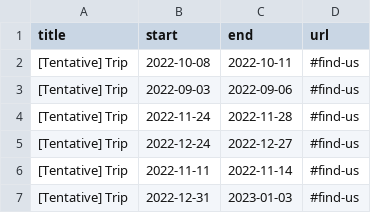
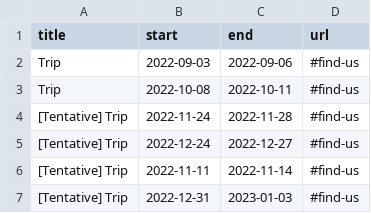
Before and after one commit to trailsangha/trailsangha.github.io, a CSV file: _data/events/trips.csv, drawn as a sheet.

```diff
--- a/_data/events/trips.csv
+++ b/_data/events/trips.csv
@@ -1,4 +1,4 @@
 title,start,end,url
-[Tentative] Trip,2022-10-08,2022-10-11,#find-us
-[Tentative] Trip,2022-09-03,2022-09-06,#find-us
+Trip,2022-09-03,2022-09-06,#find-us
+Trip,2022-10-08,2022-10-11,#find-us
 [Tentative] Trip,2022-11-24,2022-11-28,#find-us
```
Also changed, not shown: _data/events/day_hikes.csv, _data/events/long_walks.csv, 2 other files.
